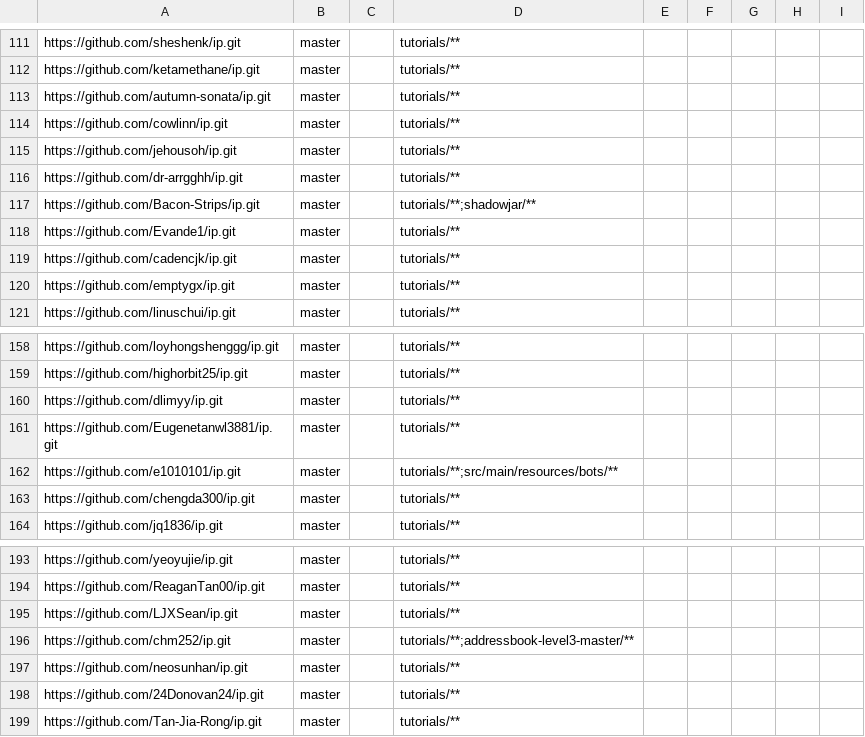
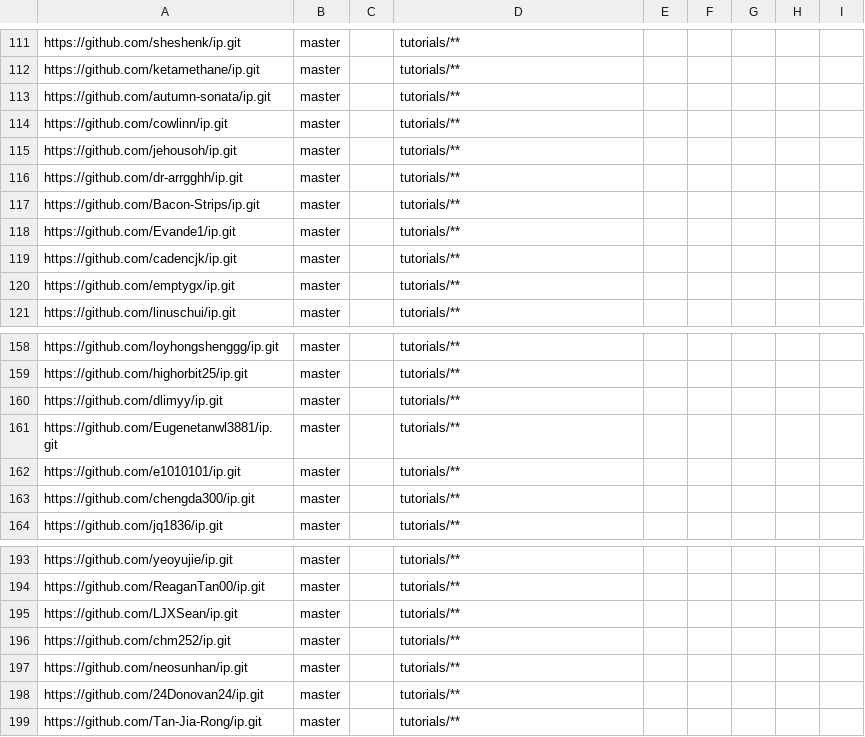
Before and after one commit to nus-cs2103-AY2223S1/ip-dashboard, a CSV file: configs/repo-config.csv, drawn as a sheet; only a part is shown, gaps mark what is left out.

Commit message:
Update configs

```diff
--- a/configs/repo-config.csv
+++ b/configs/repo-config.csv
@@ -116,3 +116,3 @@ https://github.com/jehousoh/ip.git,master,,tutorials/**,,,,,
 https://github.com/dr-arrgghh/ip.git,master,,tutorials/**,,,,,
-https://github.com/Bacon-Strips/ip.git,master,,tutorials/**;shadowjar/**,,,,,
+https://github.com/Bacon-Strips/ip.git,master,,tutorials/**,,,,,
 https://github.com/Evande1/ip.git,master,,tutorials/**,,,,,
@@ -161,3 +161,3 @@ https://github.com/dlimyy/ip.git,master,,tutorials/**,,,,,
 https://github.com/Eugenetanwl3881/ip.git,master,,tutorials/**,,,,,
-https://github.com/e1010101/ip.git,master,,tutorials/**;src/main/resources/bots/**,,,,,
+https://github.com/e1010101/ip.git,master,,tutorials/**,,,,,
 https://github.com/chengda300/ip.git,master,,tutorials/**,,,,,
@@ -195,3 +195,3 @@ https://github.com/ReaganTan00/ip.git,master,,tutorials/**,,,,,
 https://github.com/LJXSean/ip.git,master,,tutorials/**,,,,,
-https://github.com/chm252/ip.git,master,,tutorials/**;addressbook-level3-master/**,,,,,
+https://github.com/chm252/ip.git,master,,tutorials/**,,,,,
 https://github.com/neosunhan/ip.git,master,,tutorials/**,,,,,
```
